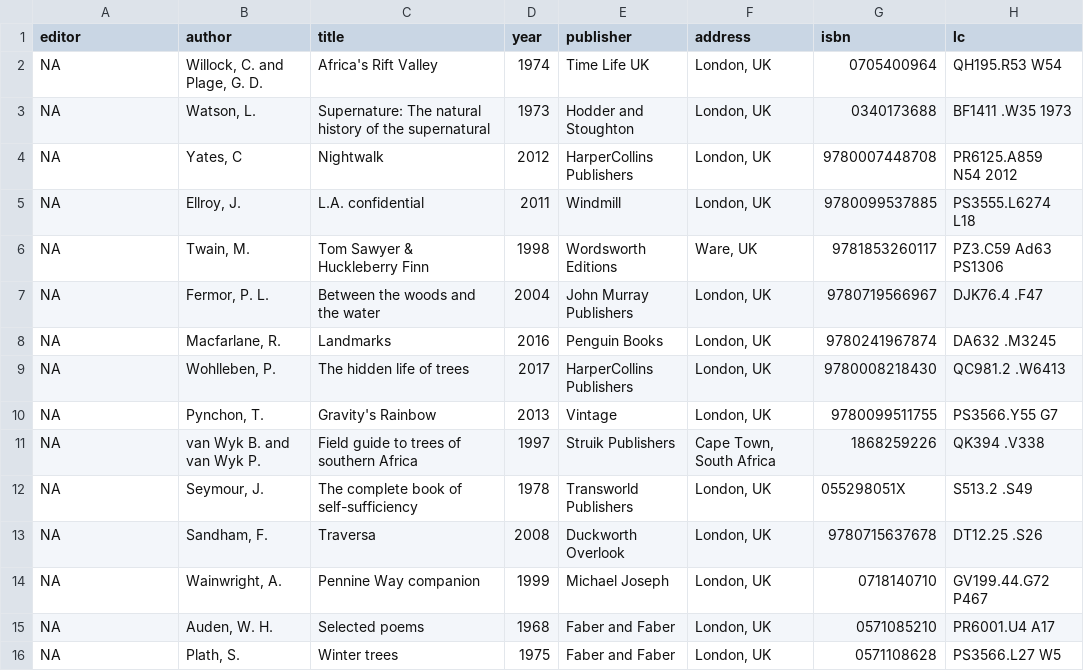
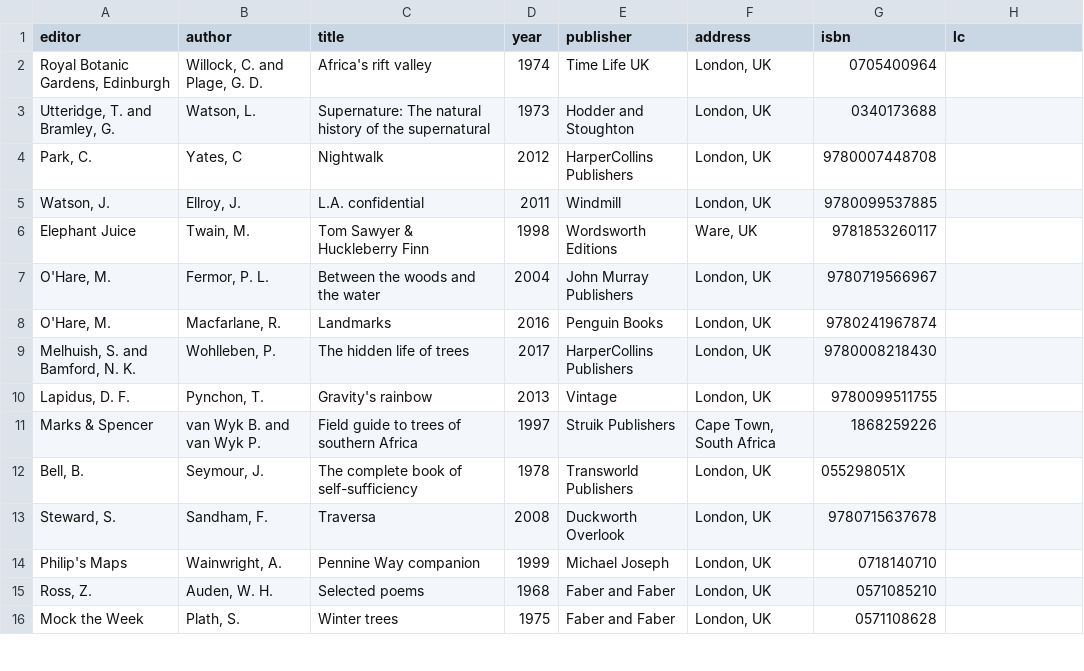
Before and after one commit to johngodlee/library, a CSV file: books.csv, drawn as a sheet; only a part is shown; the diff covers the shown part only.

```diff
--- a/books.csv
+++ b/books.csv
@@ -1,16 +1,16 @@
 editor,author,title,year,publisher,address,isbn,lc
-"NA","Willock, C. and Plage, G. D.","Africa's Rift Valley","1974","Time Life UK","London, UK","0705400964","QH195.R53 W54"
-"NA","Watson, L.","Supernature: The natural history of the supernatural","1973","Hodder and Stoughton","London, UK","0340173688","BF1411 .W35 1973"
-"NA","Yates, C","Nightwalk","2012","HarperCollins Publishers","London, UK","9780007448708","PR6125.A859 N54 2012"
-"NA","Ellroy, J.","L.A. confidential","2011","Windmill","London, UK","9780099537885","PS3555.L6274 L18"
-"NA","Twain, M.","Tom Sawyer & Huckleberry Finn","1998","Wordsworth Editions","Ware, UK","9781853260117","PZ3.C59 Ad63 PS1306"
-"NA","Fermor, P. L.","Between the woods and the water","2004","John Murray Publishers","London, UK","9780719566967","DJK76.4 .F47"
-"NA","Macfarlane, R.","Landmarks","2016","Penguin Books","London, UK","9780241967874","DA632 .M3245"
-"NA","Wohlleben, P.","The hidden life of trees","2017","HarperCollins Publishers","London, UK","9780008218430","QC981.2 .W6413"
-"NA","Pynchon, T.","Gravity's Rainbow","2013","Vintage","London, UK","9780099511755","PS3566.Y55 G7"
-"NA","van Wyk B. and van Wyk P.","Field guide to trees of southern Africa","1997","Struik Publishers","Cape Town, South Africa","1868259226","QK394 .V338"
-"NA","Seymour, J.","The complete book of self-sufficiency","1978","Transworld Publishers","London, UK","055298051X","S513.2 .S49"
-"NA","Sandham, F.","Traversa","2008","Duckworth Overlook","London, UK","9780715637678","DT12.25 .S26"
-"NA","Wainwright, A.","Pennine Way companion","1999","Michael Joseph","London, UK","0718140710","GV199.44.G72 P467"
-"NA","Auden, W. H.","Selected poems","1968","Faber and Faber","London, UK","0571085210","PR6001.U4 A17"
-"NA","Plath, S.","Winter trees","1975","Faber and Faber","London, UK","0571108628","PS3566.L27 W5"
+"Royal Botanic Gardens, Edinburgh","Willock, C. and Plage, G. D.","Africa's rift valley","1974","Time Life UK","London, UK","0705400964",
+"Utteridge, T. and Bramley, G.","Watson, L.","Supernature: The natural history of the supernatural","1973","Hodder and Stoughton","London, UK","0340173688",
+"Park, C.","Yates, C","Nightwalk","2012","HarperCollins Publishers","London, UK","9780007448708",
+"Watson, J.","Ellroy, J.","L.A. confidential","2011","Windmill","London, UK","9780099537885",
+"Elephant Juice","Twain, M.","Tom Sawyer & Huckleberry Finn","1998","Wordsworth Editions","Ware, UK","9781853260117",
+"O'Hare, M.","Fermor, P. L.","Between the woods and the water","2004","John Murray Publishers","London, UK","9780719566967",
+"O'Hare, M.","Macfarlane, R.","Landmarks","2016","Penguin Books","London, UK","9780241967874",
+"Melhuish, S. and Bamford, N. K.","Wohlleben, P.","The hidden life of trees","2017","HarperCollins Publishers","London, UK","9780008218430",
+"Lapidus, D. F.","Pynchon, T.","Gravity's rainbow","2013","Vintage","London, UK","9780099511755",
+"Marks & Spencer","van Wyk B. and van Wyk P.","Field guide to trees of southern Africa","1997","Struik Publishers","Cape Town, South Africa","1868259226",
+"Bell, B.","Seymour, J.","The complete book of self-sufficiency","1978","Transworld Publishers","London, UK","055298051X",
+"Steward, S.","Sandham, F.","Traversa","2008","Duckworth Overlook","London, UK","9780715637678",
+"Philip's Maps","Wainwright, A.","Pennine Way companion","1999","Michael Joseph","London, UK","0718140710",
+"Ross, Z.","Auden, W. H.","Selected poems","1968","Faber and Faber","London, UK","0571085210",
+"Mock the Week","Plath, S.","Winter trees","1975","Faber and Faber","London, UK","0571108628",
```
Also changed, not shown: 12 added rows, 2 removed rows and 68 edited cells elsewhere in this file, 5 other files.
